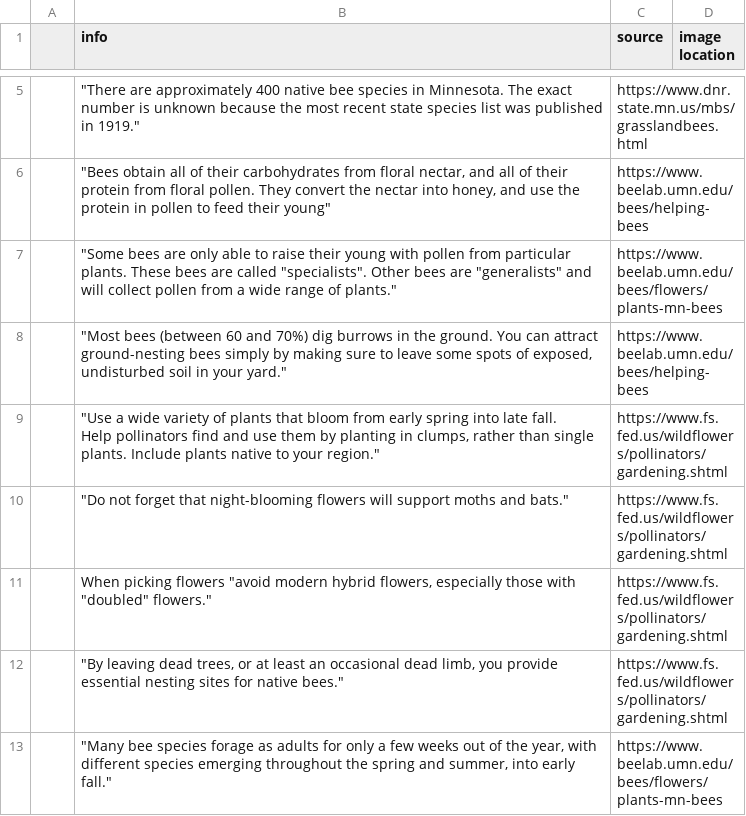
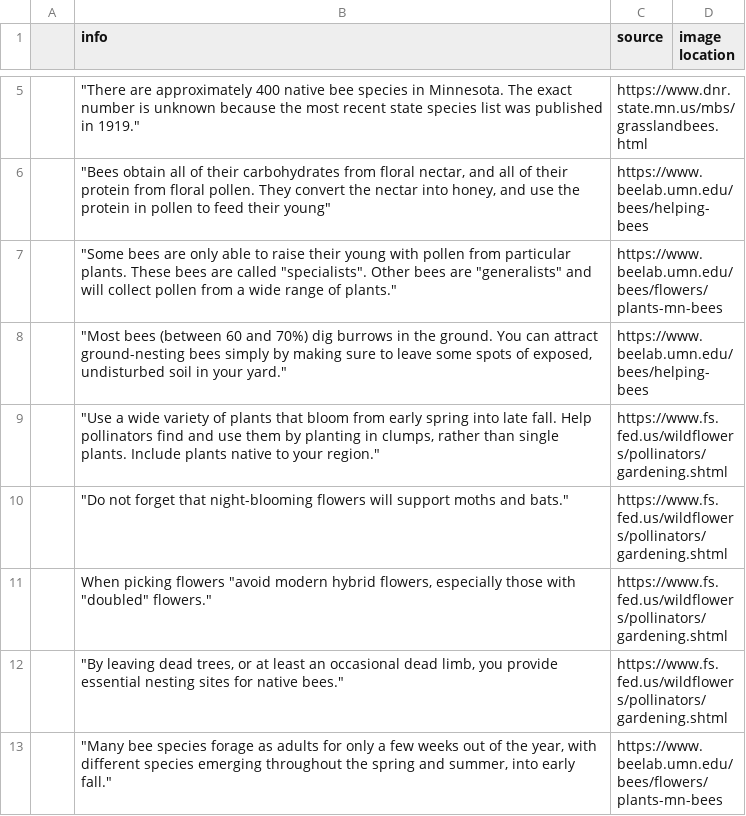
Before and after one commit to UMM-CSci/pollinators, a CSV file: nuggets.seed.csv, drawn as a sheet; only a part is shown, gaps mark what is left out.

Commit message:
Fix spacing to get rid of empty nugget
When cycling through the nuggets on client,
now no empty nuggets appear.

```diff
--- a/nuggets.seed.csv
+++ b/nuggets.seed.csv
@@ -8,4 +8,3 @@
 ,"""Most bees (between 60 and 70%) dig burrows in the ground. You can attract ground-nesting bees simply by making sure to leave some spots of exposed, undisturbed soil in your yard.""",https://www.beelab.umn.edu/bees/helping-bees,
-,"""Use a wide variety of plants that bloom from early spring into late fall.
-Help pollinators find and use them by planting in clumps, rather than single plants. Include plants native to your region.""",https://www.fs.fed.us/wildflowers/pollinators/gardening.shtml,
+,"""Use a wide variety of plants that bloom from early spring into late fall. Help pollinators find and use them by planting in clumps, rather than single plants. Include plants native to your region.""",https://www.fs.fed.us/wildflowers/pollinators/gardening.shtml,
 ,"""Do not forget that night-blooming flowers will support moths and bats.""",https://www.fs.fed.us/wildflowers/pollinators/gardening.shtml,
```
